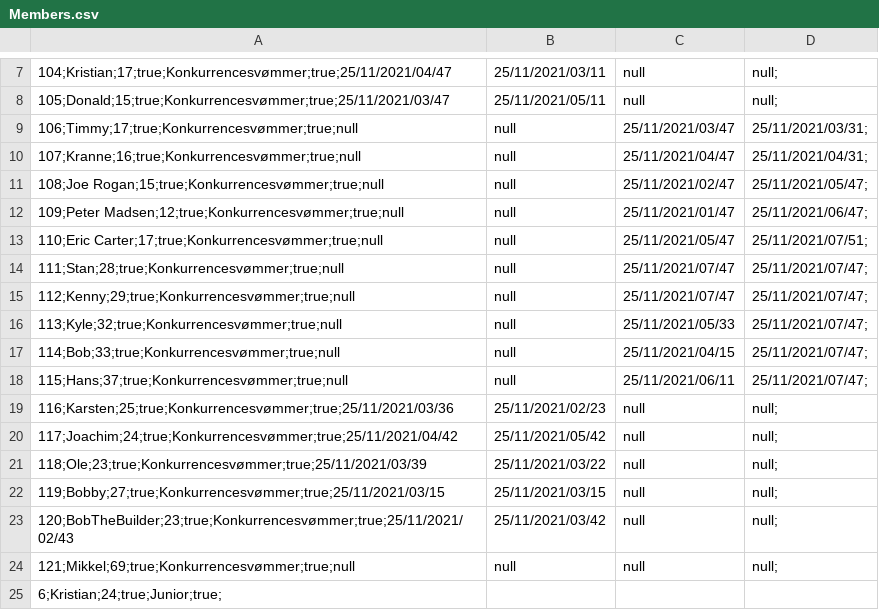
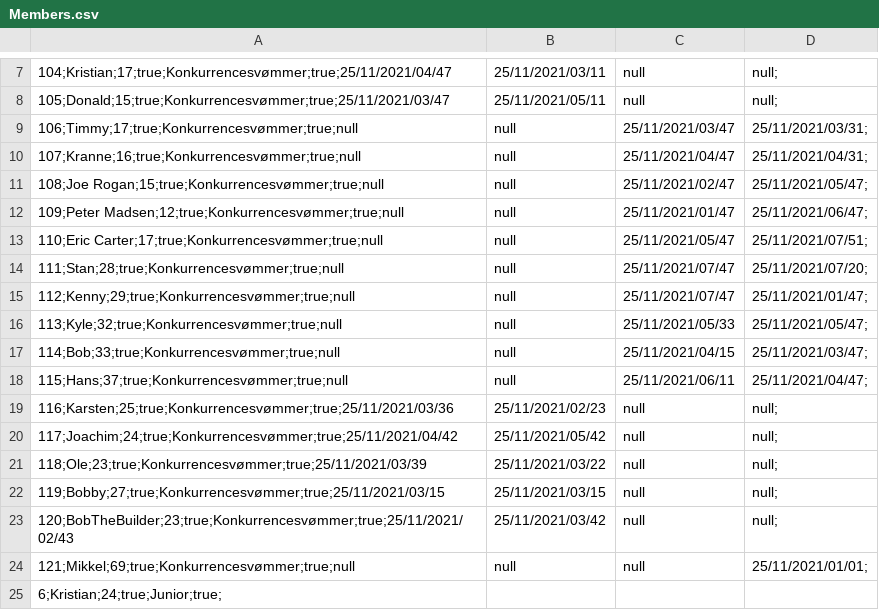
Before and after one commit to OliverAndreasen/Delfinen, a CSV file: data/Members.csv, drawn as a sheet; only a part is shown, gaps mark what is left out.

```diff
--- a/data/Members.csv
+++ b/data/Members.csv
@@ -13,7 +13,7 @@
 110;Eric Carter;17;true;Konkurrencesvømmer;true;null,null,25/11/2021/05/47,25/11/2021/07/51;
-111;Stan;28;true;Konkurrencesvømmer;true;null,null,25/11/2021/07/47,25/11/2021/07/47;
-112;Kenny;29;true;Konkurrencesvømmer;true;null,null,25/11/2021/07/47,25/11/2021/07/47;
-113;Kyle;32;true;Konkurrencesvømmer;true;null,null,25/11/2021/05/33,25/11/2021/07/47;
-114;Bob;33;true;Konkurrencesvømmer;true;null,null,25/11/2021/04/15,25/11/2021/07/47;
-115;Hans;37;true;Konkurrencesvømmer;true;null,null,25/11/2021/06/11,25/11/2021/07/47;
+111;Stan;28;true;Konkurrencesvømmer;true;null,null,25/11/2021/07/47,25/11/2021/07/20;
+112;Kenny;29;true;Konkurrencesvømmer;true;null,null,25/11/2021/07/47,25/11/2021/01/47;
+113;Kyle;32;true;Konkurrencesvømmer;true;null,null,25/11/2021/05/33,25/11/2021/05/47;
+114;Bob;33;true;Konkurrencesvømmer;true;null,null,25/11/2021/04/15,25/11/2021/03/47;
+115;Hans;37;true;Konkurrencesvømmer;true;null,null,25/11/2021/06/11,25/11/2021/04/47;
 116;Karsten;25;true;Konkurrencesvømmer;true;25/11/2021/03/36,25/11/2021/02/23,null,null;
@@ -23,3 +23,3 @@
 120;BobTheBuilder;23;true;Konkurrencesvømmer;true;25/11/2021/02/43,25/11/2021/03/42,null,null;
-121;Mikkel;69;true;Konkurrencesvømmer;true;null,null,null,null;
+121;Mikkel;69;true;Konkurrencesvømmer;true;null,null,null,25/11/2021/01/01;
 6;Kristian;24;true;Junior;true;
```
Also changed, not shown: 3 other files.
